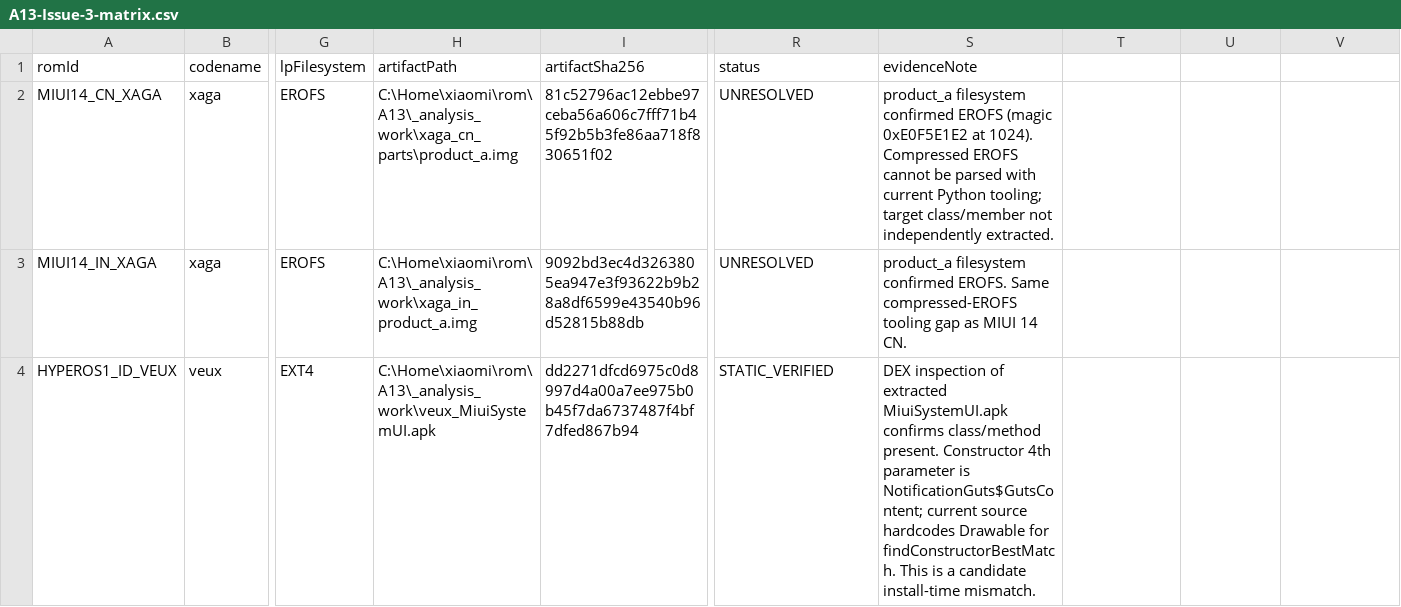
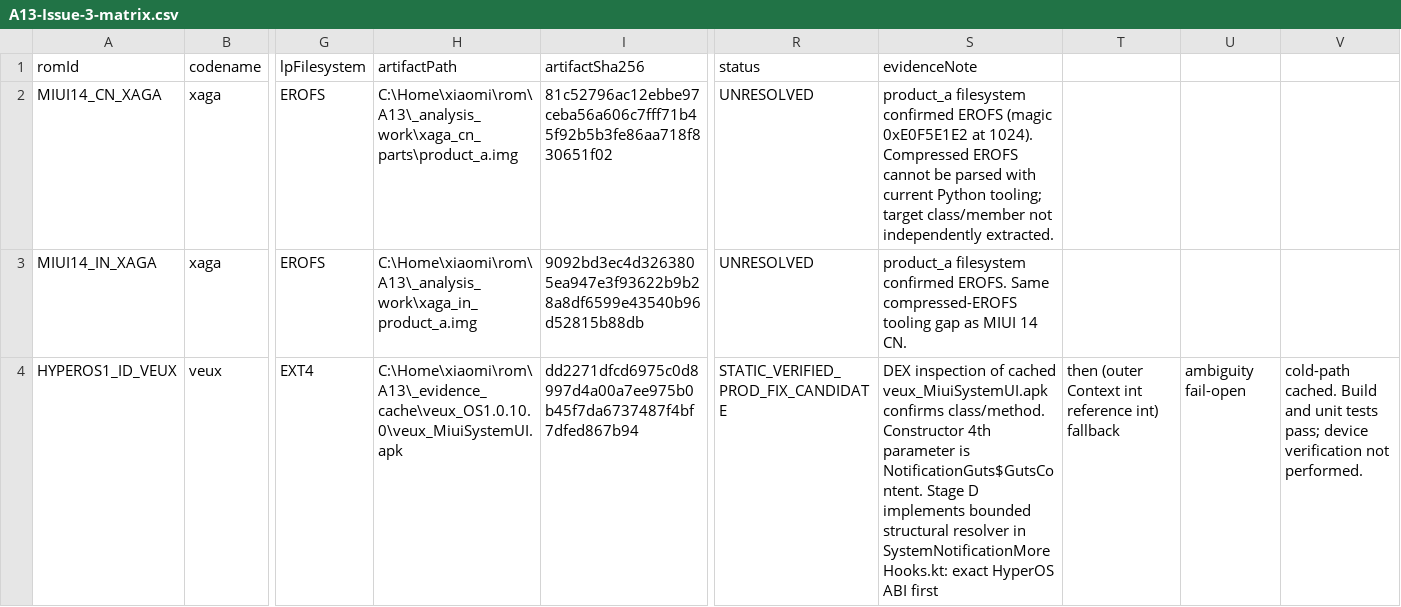
Before and after one commit to tomthenpc/customiuizer-a13, a CSV file: docs/rom-intelligence/A13-Issue-3-matrix.csv, drawn as a sheet; only a part is shown, gaps mark what is left out; the diff names each change by its address in the sheet, - before the commit and + after, or states it on an @@ line.

```diff
--- a/docs/rom-intelligence/A13-Issue-3-matrix.csv
+++ b/docs/rom-intelligence/A13-Issue-3-matrix.csv
-H4 (artifactPath): C:\Home\xiaomi\rom\A13\_analysis_work\veux_MiuiSystemUI.apk
+H4 (artifactPath): C:\Home\xiaomi\rom\A13\_evidence_cache\veux_OS1.0.10.0\veux_MiuiSystemUI.apk
-R4 (status): STATIC_VERIFIED
+R4 (status): STATIC_VERIFIED_PROD_FIX_CANDIDATE
-S4 (evidenceNote): …inspection of extracted MiuiSystemUI.apk confirms class/method present. Constructor 4th parameter is NotificationGuts$GutsContent; current source hardcodes Drawable for findConstructorBestMatch. This is a candidate install-time mismatch.
+S4 (evidenceNote): …inspection of cached veux_MiuiSystemUI.apk confirms class/method. Constructor 4th parameter is NotificationGuts$GutsContent. Stage D implements bounded structural resolver in SystemNotificationMoreHooks.kt: exact HyperOS ABI first
-T4: (empty)
+T4: then (outer Context int reference int) fallback
-U4: (empty)
+U4: ambiguity fail-open
-V4: (empty)
+V4: cold-path cached. Build and unit tests pass; device verification not performed.
```
Also changed, not shown: 2 other files.
